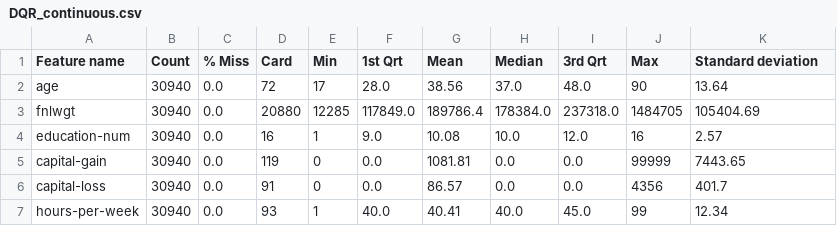
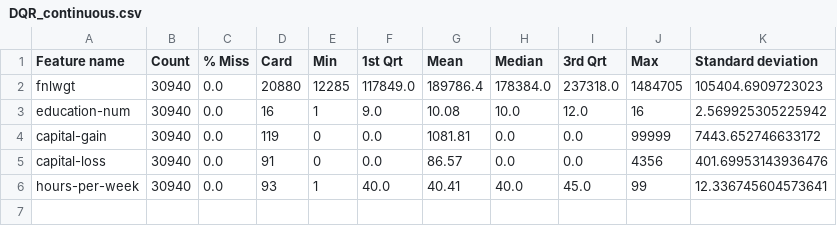
Before and after one commit to BasileBr/ML-Dublin, a CSV file: results/DQR_continuous.csv, drawn as a sheet.

```diff
--- a/results/DQR_continuous.csv
+++ b/results/DQR_continuous.csv
@@ -1,7 +1,6 @@
 Feature name,Count,% Miss,Card,Min,1st Qrt,Mean,Median,3rd Qrt,Max,Standard deviation
-age,30940,0.0,72,17,28.0,38.56,37.0,48.0,90,13.64
-fnlwgt,30940,0.0,20880,12285,117849.0,189786.4,178384.0,237318.0,1484705,105404.69
-education-num,30940,0.0,16,1,9.0,10.08,10.0,12.0,16,2.57
-capital-gain,30940,0.0,119,0,0.0,1081.81,0.0,0.0,99999,7443.65
-capital-loss,30940,0.0,91,0,0.0,86.57,0.0,0.0,4356,401.7
-hours-per-week,30940,0.0,93,1,40.0,40.41,40.0,45.0,99,12.34
+fnlwgt,30940,0.0,20880,12285,117849.0,189786.4,178384.0,237318.0,1484705,105404.6909723023
+education-num,30940,0.0,16,1,9.0,10.08,10.0,12.0,16,2.569925305225942
+capital-gain,30940,0.0,119,0,0.0,1081.81,0.0,0.0,99999,7443.652746633172
+capital-loss,30940,0.0,91,0,0.0,86.57,0.0,0.0,4356,401.69953143936476
+hours-per-week,30940,0.0,93,1,40.0,40.41,40.0,45.0,99,12.336745604573641
```
Also changed, not shown: 5 other files.
